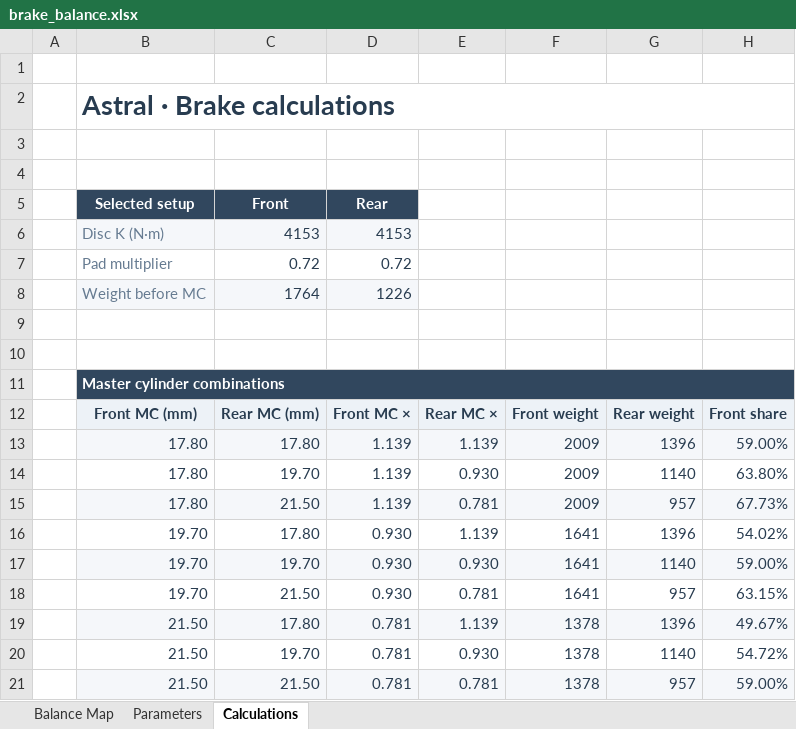
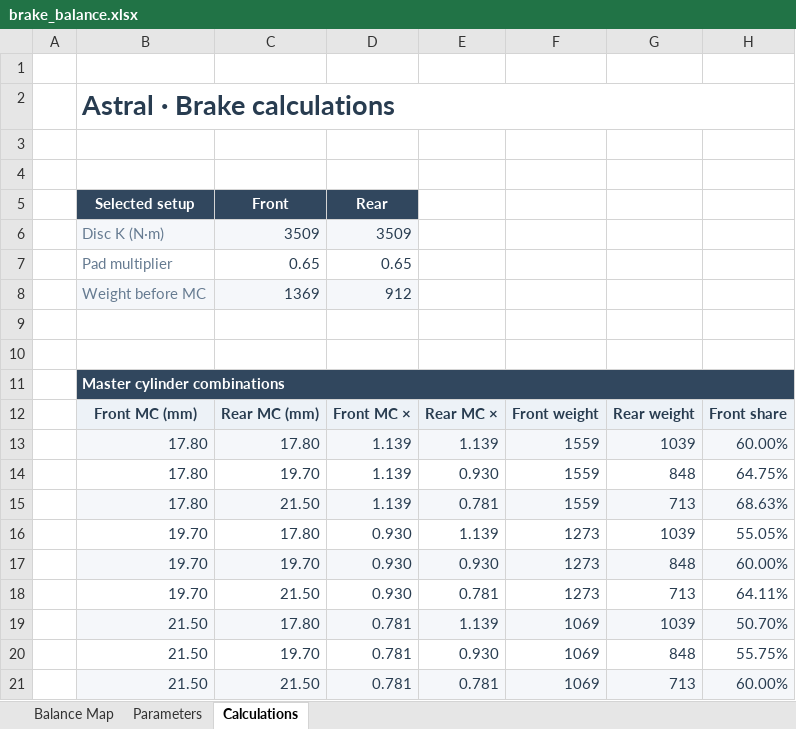
Before and after one commit to ProgUn1corn/qlourie_astral_r, an Excel workbook: docs/brake_balance.xlsx, sheet Calculations, drawn as a sheet; values as stored, in another font and other column widths than the file's, no borders; removed rows and columns are numbered as before the commit, all else as after; the diff names each change by its address in the sheet, - before the commit and + after, or states it on an @@ line.

```diff
--- a/docs/brake_balance.xlsx (sheet Calculations)
+++ b/docs/brake_balance.xlsx (sheet Calculations)
-row 6:  | Disc K (N·m) | 4153 | 4153
-row 7:  | Pad multiplier | 0.72 | 0.72
-row 8:  | Weight before MC | 1764 | 1226
+row 6:  | Disc K (N·m) | 3509 | 3509
+row 7:  | Pad multiplier | 0.65 | 0.65
+row 8:  | Weight before MC | 1369 | 912
-F13:F15: 2009
+F13:F15: 1559
-G13: 1396
+G13: 1039
-H13: 59.00%
+H13: 60.00%
-G14: 1140
+G14: 848
-H14: 63.80%
+H14: 64.75%
-G15: 957
+G15: 713
-H15: 67.73%
+H15: 68.63%
-F16:F18: 1641
+F16:F18: 1273
-G16: 1396
+G16: 1039
-H16: 54.02%
+H16: 55.05%
-G17: 1140
+G17: 848
-H17: 59.00%
+H17: 60.00%
-G18: 957
+G18: 713
-H18: 63.15%
+H18: 64.11%
-F19:F21: 1378
+F19:F21: 1069
-G19: 1396
+G19: 1039
-H19: 49.67%
+H19: 50.70%
-G20: 1140
+G20: 848
-H20: 54.72%
+H20: 55.75%
-G21: 957
+G21: 713
-H21: 59.00%
+H21: 60.00%
```
Also changed, not shown: sheet Balance Map, 5 other files.
